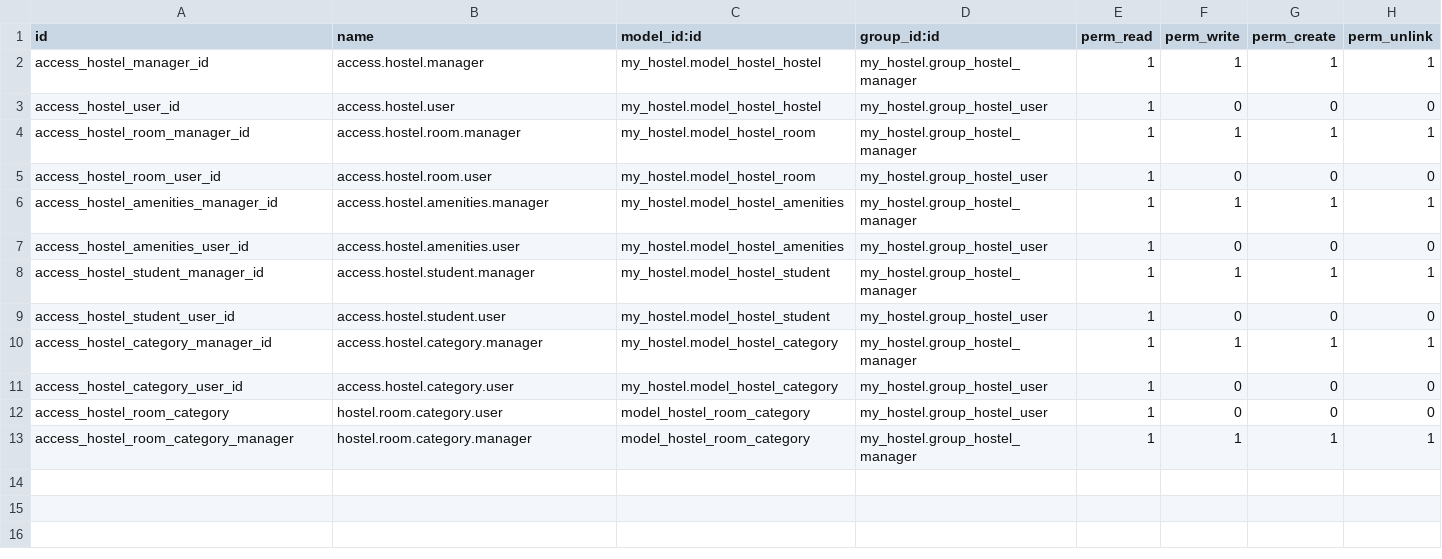
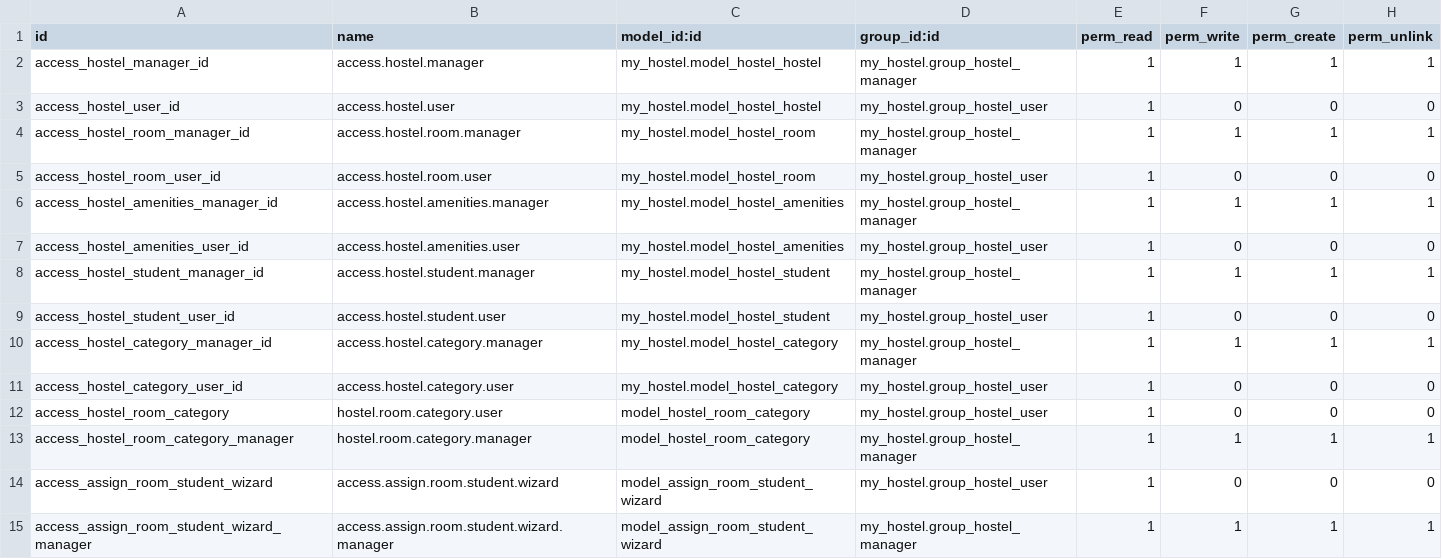
Before and after one commit to ias-github-bot/technical-argos, a CSV file: my_hostel/security/ir.model.access.csv, drawn as a sheet.

Commit message:
08_wizards

```diff
--- a/my_hostel/security/ir.model.access.csv
+++ b/my_hostel/security/ir.model.access.csv
@@ -13 +13,3 @@ access_hostel_room_category,hostel.room.category.user,model_hostel_room_category
 access_hostel_room_category_manager,hostel.room.category.manager,model_hostel_room_category,my_hostel.group_hostel_manager,1,1,1,1
+access_assign_room_student_wizard,access.assign.room.student.wizard,model_assign_room_student_wizard,my_hostel.group_hostel_user,1,0,0,0
+access_assign_room_student_wizard_manager,access.assign.room.student.wizard.manager,model_assign_room_student_wizard,my_hostel.group_hostel_manager,1,1,1,1
```
Also changed, not shown: 15 other files.
